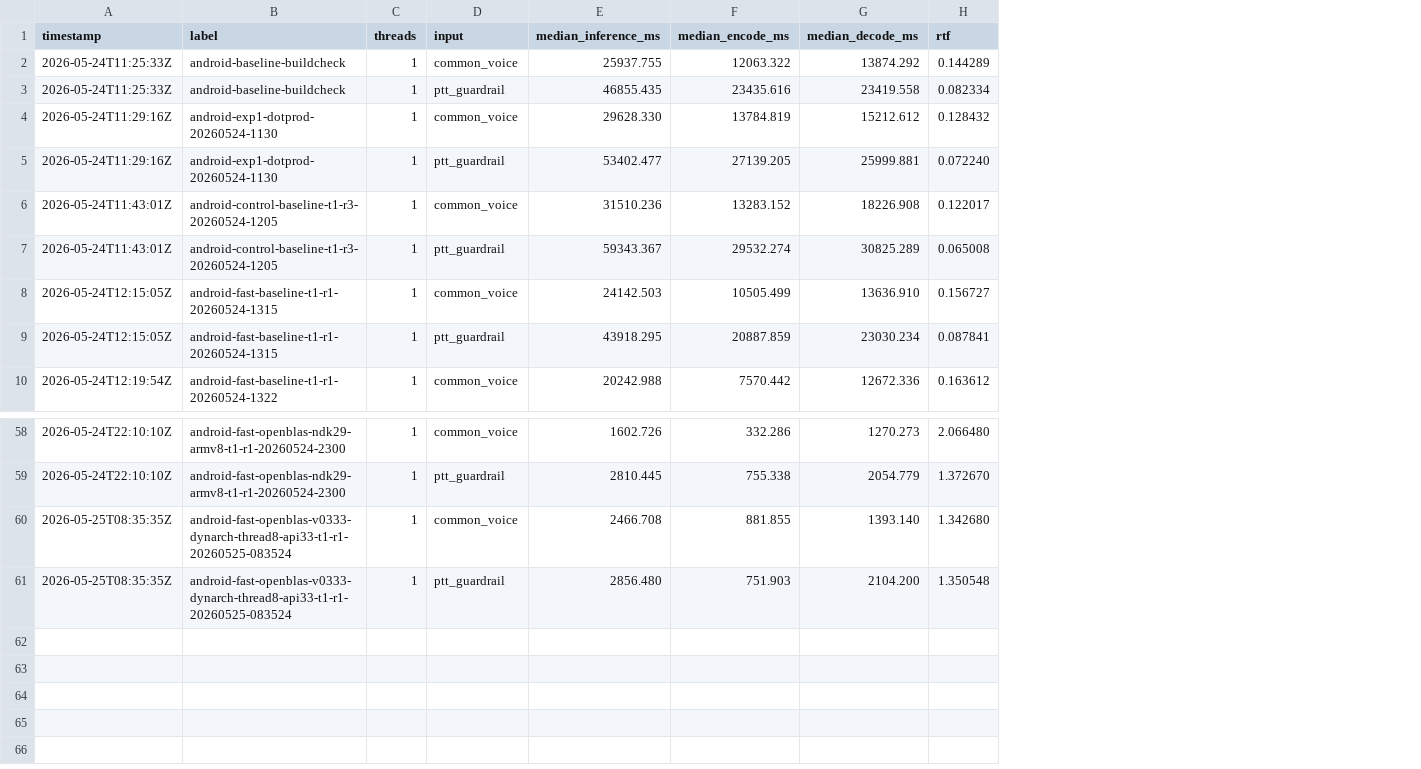
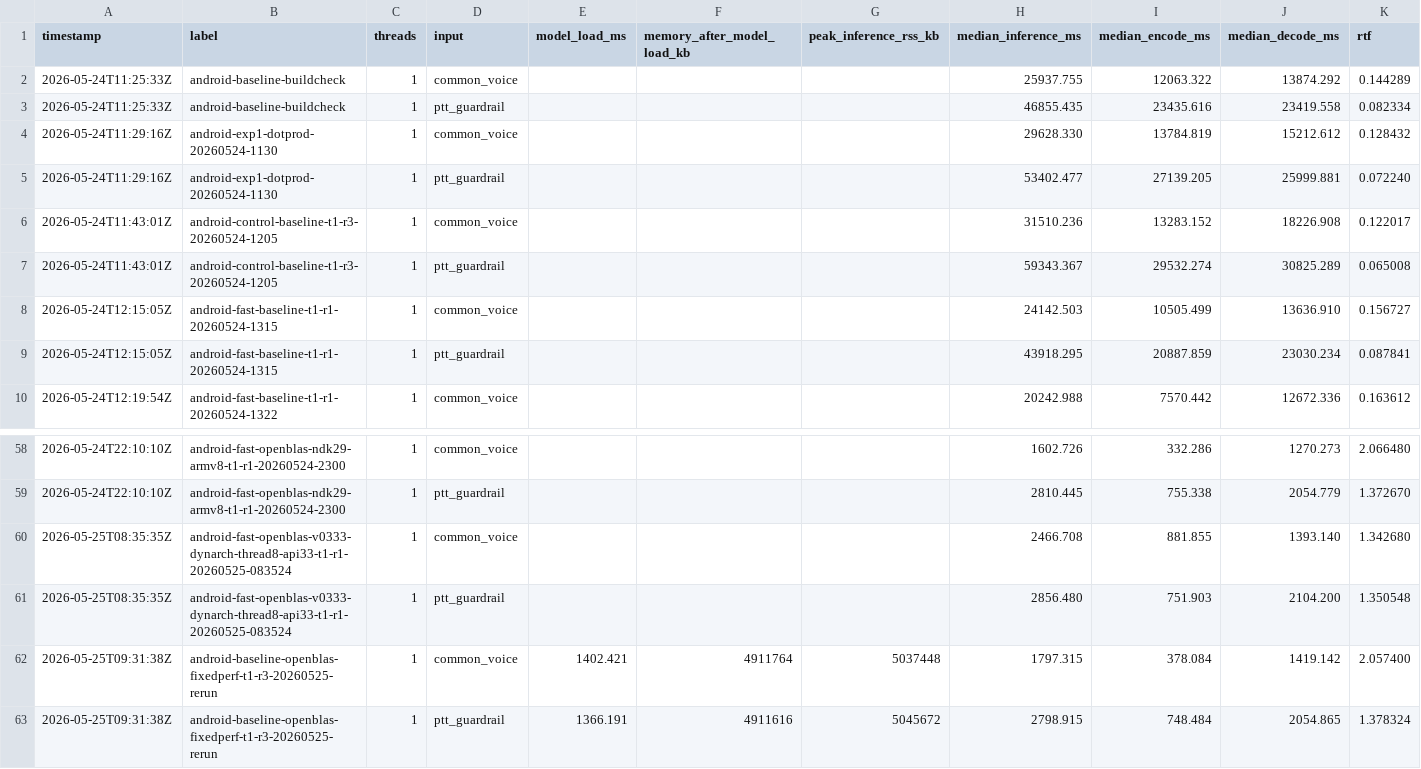
Before and after one commit to ming030890/QwenASR, a TSV file: results-android.tsv, drawn as a sheet; only a part is shown, gaps mark what is left out; rows hold the shown columns only; the diff names each change by its address in the sheet, - before the commit and + after, or states it on an @@ line.

Commit message:
Record reproducible Android OpenBLAS baseline

```diff
--- a/results-android.tsv
+++ b/results-android.tsv
+column E (model_load_ms), empty
+column F (memory_after_model_load_kb), empty
+column G (peak_inference_rss_kb), empty
+row 62: 2026-05-25T09:31:38Z | android-baseline-openblas-fixedperf-t1-r3-20260525-rerun | 1 | common_voice | 1402.421 | 4911764 | 5037448 | 1797.315 | 378.084 | 1419.142 | 2.057400
+row 63: 2026-05-25T09:31:38Z | android-baseline-openblas-fixedperf-t1-r3-20260525-rerun | 1 | ptt_guardrail | 1366.191 | 4911616 | 5045672 | 2798.915 | 748.484 | 2054.865 | 1.378324
```
Also changed, not shown: 6 other files.
